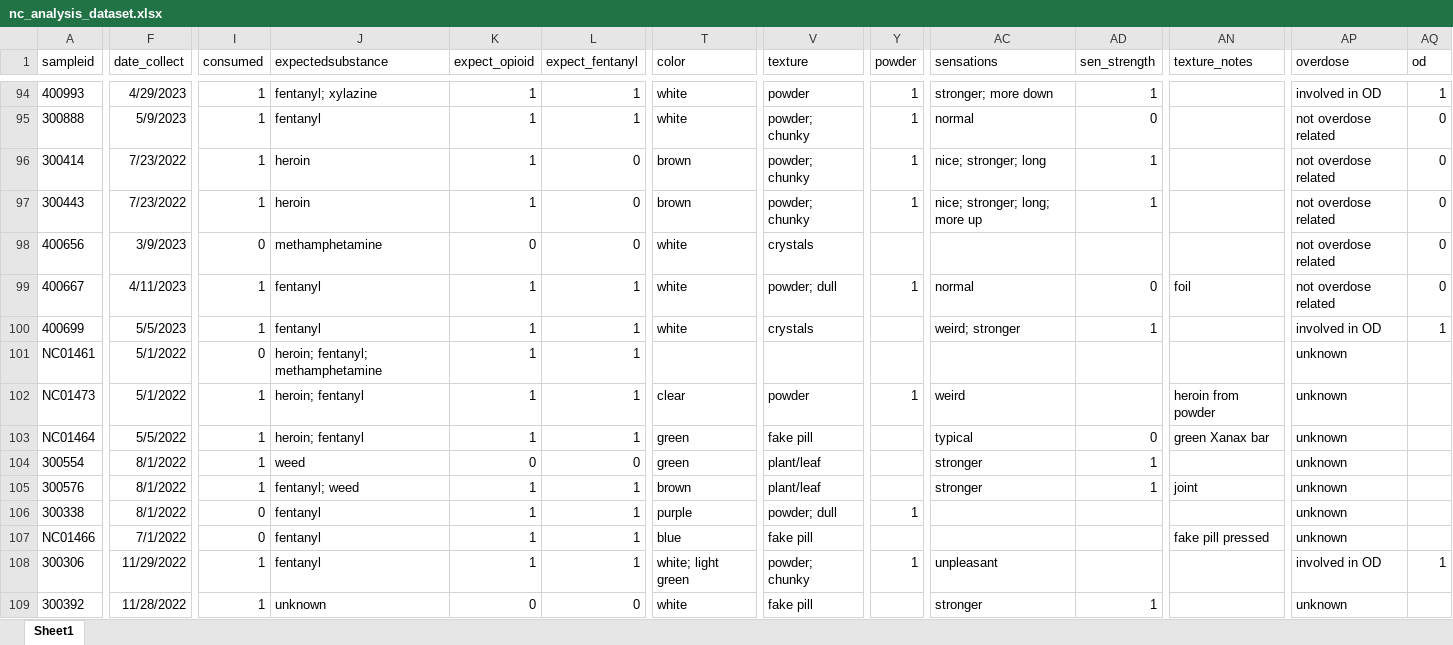
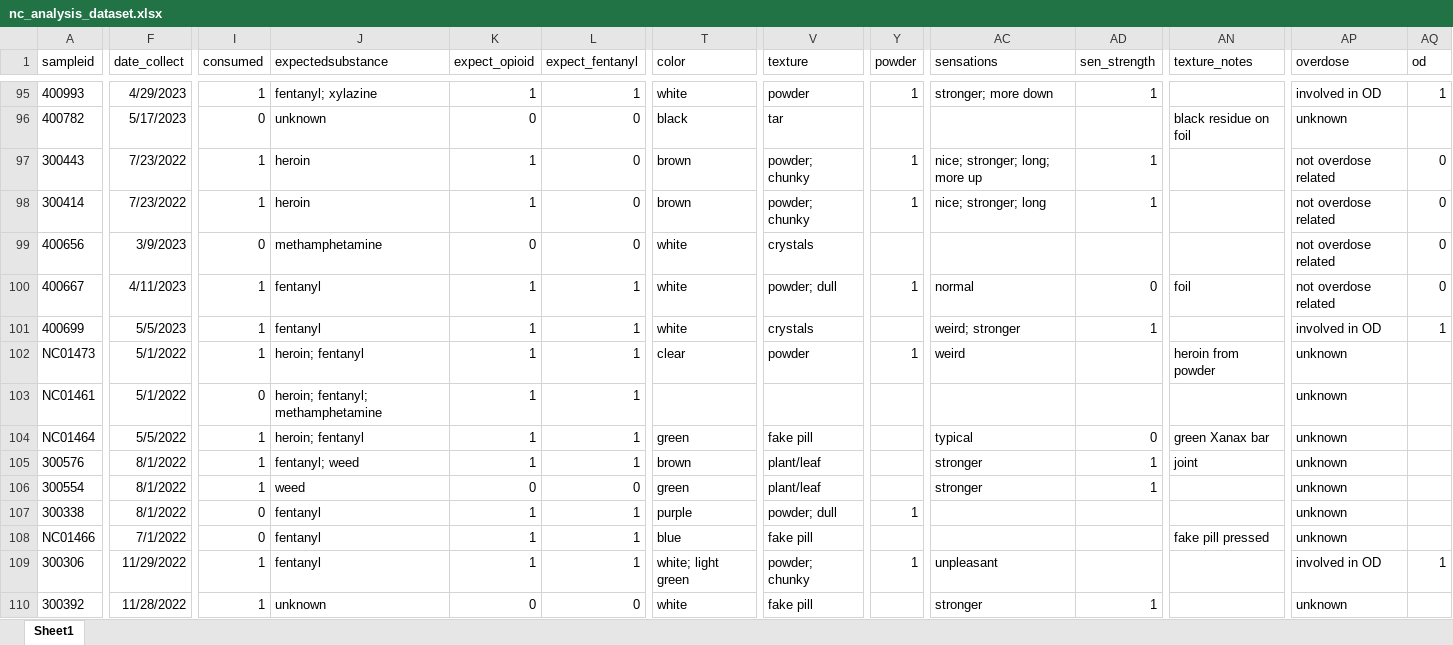
Before and after one commit to opioiddatalab/drugchecking, an Excel workbook: datasets/nc/nc_analysis_dataset.xlsx, sheet Sheet1, drawn as a sheet; only a part is shown, gaps mark what is left out; values as stored, in another font and other column widths than the file's, no borders; addresses are those after the commit; the diff covers the shown part only; the diff names each change by its address in the sheet, - before the commit and + after, or states it on an @@ line.

```diff
--- a/datasets/nc/nc_analysis_dataset.xlsx (sheet Sheet1)
+++ b/datasets/nc/nc_analysis_dataset.xlsx (sheet Sheet1)
-A96 (sampleid): 300888
+A96 (sampleid): 400782
-F96 (date_collect): 5/9/2023
+F96 (date_collect): 5/17/2023
-I96 (consumed): 1
+I96 (consumed): 0
-J96 (expectedsubstance): fentanyl
+J96 (expectedsubstance): unknown
-K96 (expect_opioid): 1
+K96 (expect_opioid): 0
-L96 (expect_fentanyl): 1
+L96 (expect_fentanyl): 0
-T96 (color): white
+T96 (color): black
-V96 (texture): powder; chunky
+V96 (texture): tar
-Y96 (powder): 1
+Y96 (powder): (empty)
-AC96 (sensations): normal
+AC96 (sensations): (empty)
-AD96 (sen_strength): 0
+AD96 (sen_strength): (empty)
-AN96 (texture_notes): (empty)
+AN96 (texture_notes): black residue on foil
-AP96 (overdose): not overdose related
+AP96 (overdose): unknown
-AQ96 (od): 0
+AQ96 (od): (empty)
```
Also changed, not shown: 1 added row, 210 moved rows and 12 edited cells elsewhere in this sheet, datasets/lab_detail.xlsx, datasets/labservice/unc_gcms.xlsx, 47 other files.
